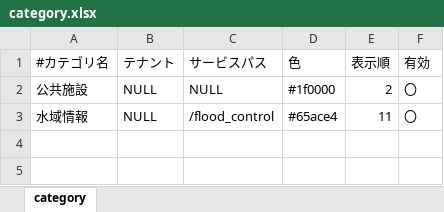
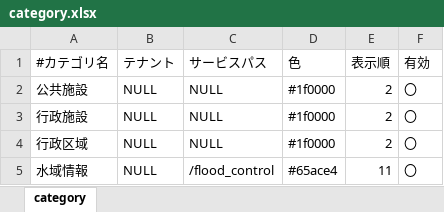
Before and after one commit to c-3lab/StarSeeker, an Excel workbook: StarSeeker/operator/samples/category.xlsx, sheet category, drawn as a sheet; values as stored, in another font and other column widths than the file's, no borders; the diff names each change by its address in the sheet, - before the commit and + after, or states it on an @@ line.

Commit message:
BUG: dataset selection without category

```diff
--- a/StarSeeker/operator/samples/category.xlsx (sheet category)
+++ b/StarSeeker/operator/samples/category.xlsx (sheet category)
+row 3: 行政施設 | NULL | NULL | #1f0000 | 2 | 〇
+row 4: 行政区域 | NULL | NULL | #1f0000 | 2 | 〇
```
Also changed, not shown: StarSeeker/operator/samples/point.xlsx, StarSeeker/operator/samples/surface.xlsx, 1 other file.
